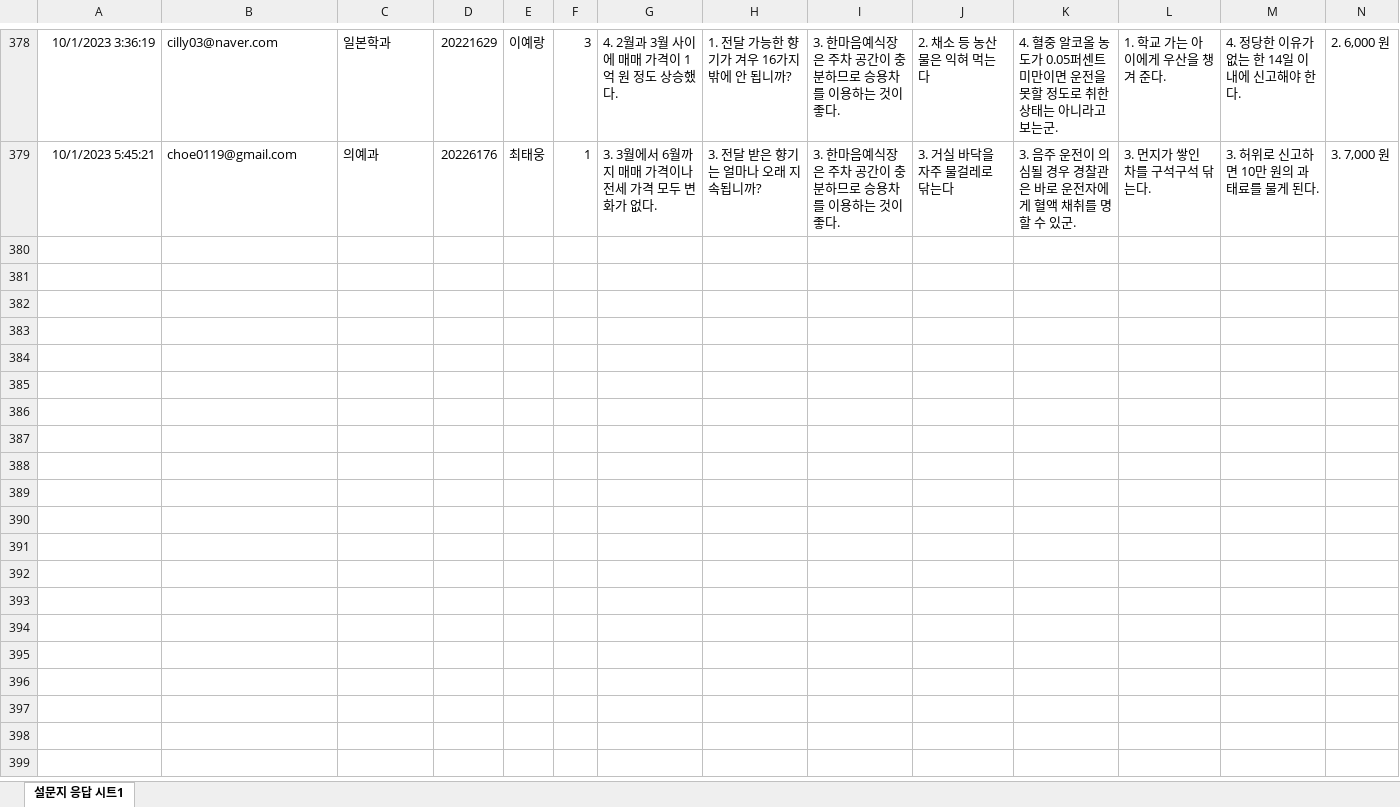
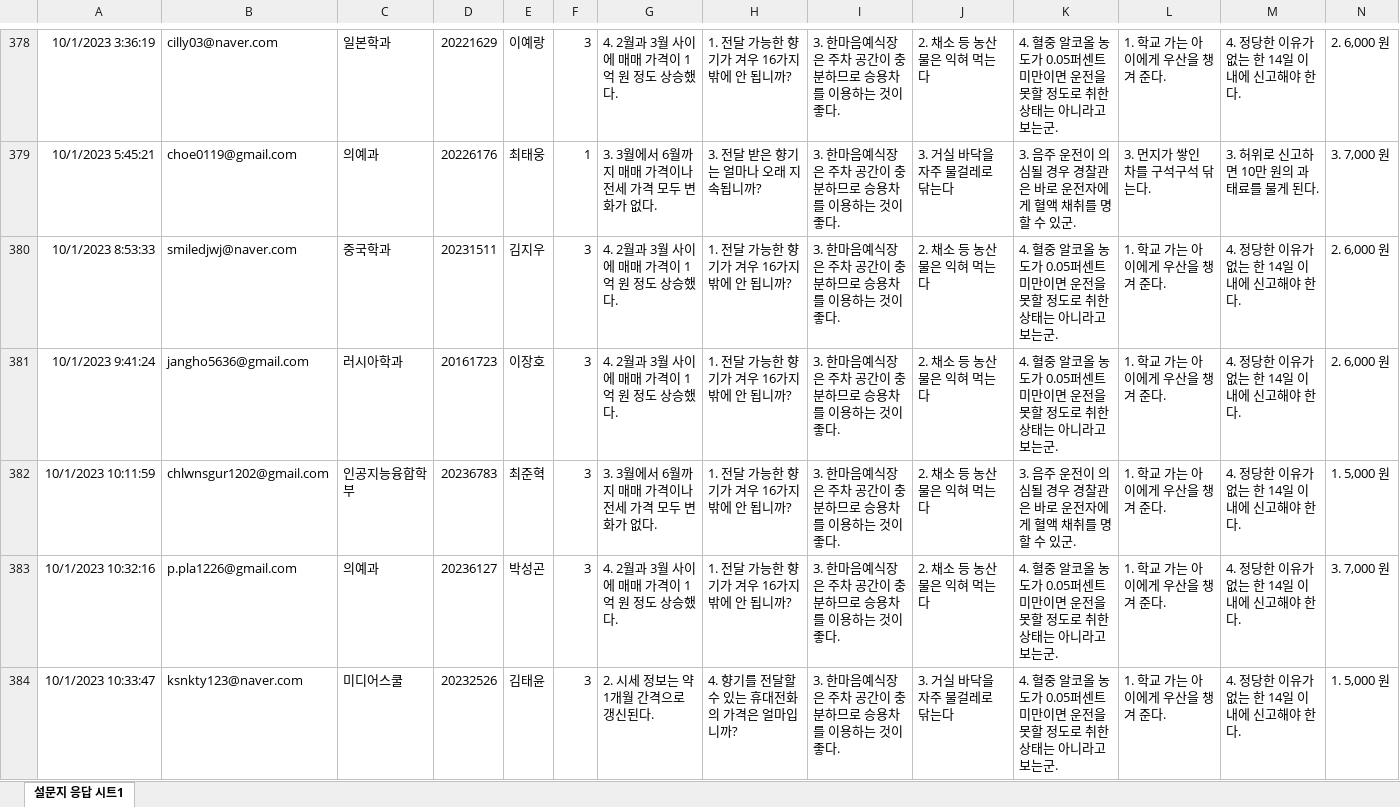
Before and after one commit to kwlee58/class202302, an Excel workbook: R/data/literacy_230925_tmp.xlsx, sheet 설문지 응답 시트1, drawn as a sheet; only a part is shown, gaps mark what is left out; values as stored, in another font and other column widths than the file's, no borders; charts and pictures not drawn; rows hold the shown columns only; the diff covers the shown part only; the diff names each change by its address in the sheet, - before the commit and + after, or states it on an @@ line.

```diff
--- a/R/data/literacy_230925_tmp.xlsx (sheet 설문지 응답 시트1)
+++ b/R/data/literacy_230925_tmp.xlsx (sheet 설문지 응답 시트1)
+row 380: 10/1/2023 8:53:33 | smiledjwj@naver.com | 중국학과 | 20231511 | 김지우 | 3 | 4. 2월과 3월 사이에 매매 가격이 1억 원 정도 상승했다. | 1. 전달 가능한 향기가 겨우 16가지밖에 안 됩니까? | 3. 한마음예식장은 주차 공간이 충분하므로 승용차를 이용하는 것이 좋다. | 2. 채소 등 농산물은 익혀 먹는다 | 4. 혈중 알코올 농도가 0.05퍼센트 미만이면 운전을 못할 정도로 취한 상태는 아니라고 보는군. | 1. 학교 가는 아이에게 우산을 챙겨 준다. | 4. 정당한 이유가 없는 한 14일 이내에 신고해야 한다. | 2. 6,000 원
+row 381: 10/1/2023 9:41:24 | jangho5636@gmail.com | 러시아학과 | 20161723 | 이장호 | 3 | 4. 2월과 3월 사이에 매매 가격이 1억 원 정도 상승했다. | 1. 전달 가능한 향기가 겨우 16가지밖에 안 됩니까? | 3. 한마음예식장은 주차 공간이 충분하므로 승용차를 이용하는 것이 좋다. | 2. 채소 등 농산물은 익혀 먹는다 | 4. 혈중 알코올 농도가 0.05퍼센트 미만이면 운전을 못할 정도로 취한 상태는 아니라고 보는군. | 1. 학교 가는 아이에게 우산을 챙겨 준다. | 4. 정당한 이유가 없는 한 14일 이내에 신고해야 한다. | 2. 6,000 원
+row 382: 10/1/2023 10:11:59 | chlwnsgur1202@gmail.com | 인공지능융합학부 | 20236783 | 최준혁 | 3 | 3. 3월에서 6월까지 매매 가격이나 전세 가격 모두 변화가 없다. | 1. 전달 가능한 향기가 겨우 16가지밖에 안 됩니까? | 3. 한마음예식장은 주차 공간이 충분하므로 승용차를 이용하는 것이 좋다. | 2. 채소 등 농산물은 익혀 먹는다 | 3. 음주 운전이 의심될 경우 경찰관은 바로 운전자에게 혈액 채취를 명할 수 있군. | 1. 학교 가는 아이에게 우산을 챙겨 준다. | 4. 정당한 이유가 없는 한 14일 이내에 신고해야 한다. | 1. 5,000 원
+row 383: 10/1/2023 10:32:16 | p.pla1226@gmail.com | 의예과 | 20236127 | 박성곤 | 3 | 4. 2월과 3월 사이에 매매 가격이 1억 원 정도 상승했다. | 1. 전달 가능한 향기가 겨우 16가지밖에 안 됩니까? | 3. 한마음예식장은 주차 공간이 충분하므로 승용차를 이용하는 것이 좋다. | 2. 채소 등 농산물은 익혀 먹는다 | 4. 혈중 알코올 농도가 0.05퍼센트 미만이면 운전을 못할 정도로 취한 상태는 아니라고 보는군. | 1. 학교 가는 아이에게 우산을 챙겨 준다. | 4. 정당한 이유가 없는 한 14일 이내에 신고해야 한다. | 3. 7,000 원
+row 384: 10/1/2023 10:33:47 | ksnkty123@naver.com | 미디어스쿨 | 20232526 | 김태윤 | 3 | 2. 시세 정보는 약 1개월 간격으로 갱신된다. | 4. 향기를 전달할 수 있는 휴대전화의 가격은 얼마입니까? | 3. 한마음예식장은 주차 공간이 충분하므로 승용차를 이용하는 것이 좋다. | 3. 거실 바닥을 자주 물걸레로 닦는다 | 4. 혈중 알코올 농도가 0.05퍼센트 미만이면 운전을 못할 정도로 취한 상태는 아니라고 보는군. | 1. 학교 가는 아이에게 우산을 챙겨 준다. | 4. 정당한 이유가 없는 한 14일 이내에 신고해야 한다. | 1. 5,000 원
```
Also changed, not shown: 43 added rows elsewhere in this sheet, R/data/literacy_230925.xlsx, R/data/quiz230918.xlsx, 23 other files.
